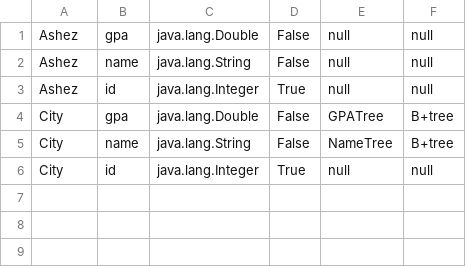
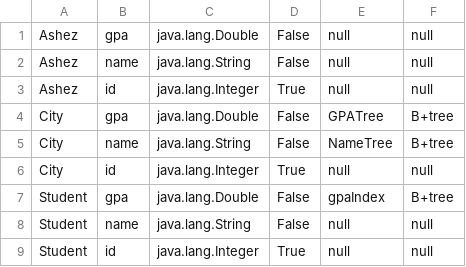
Before and after one commit to Ashez6/DB2, a CSV file: metadata.csv, drawn as a sheet; the diff names each change by its address in the sheet, - before the commit and + after, or states it on an @@ line.

```diff
--- a/metadata.csv
+++ b/metadata.csv
+row 7: Student | gpa | java.lang.Double | False | gpaIndex | B+tree
+row 8: Student | name | java.lang.String | False | null | null
+row 9: Student | id | java.lang.Integer | True | null | null
```
Also changed, not shown: 14 other files.
